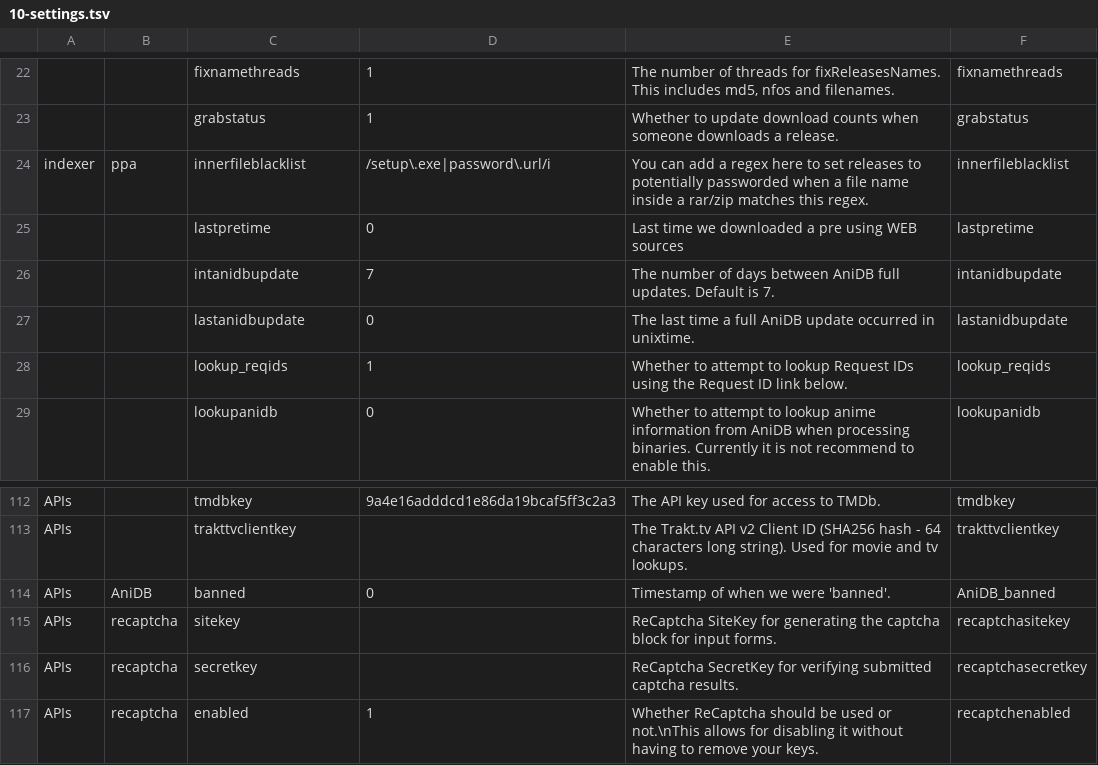
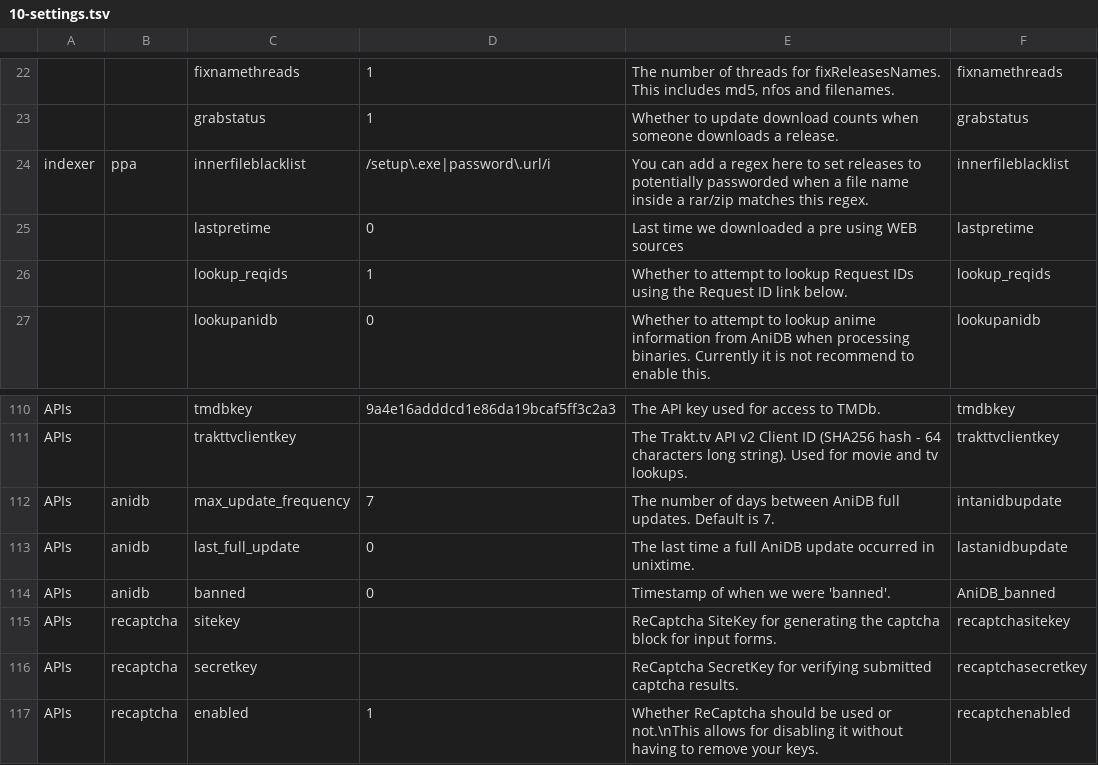
Before and after one commit to nZEDb/nZEDb, a TSV file: resources/db/schema/data/10-settings.tsv, drawn as a sheet; only a part is shown, gaps mark what is left out.

Commit message:
Update settings.tsv to correct AniDb settings.

```diff
--- a/resources/db/schema/data/10-settings.tsv
+++ b/resources/db/schema/data/10-settings.tsv
@@ -25,4 +25,2 @@ indexer	ppa	innerfileblacklist	/setup\.exe|password\.url/i	You can add a regex h
 		lastpretime	0	Last time we downloaded a pre using WEB sources	lastpretime
-		intanidbupdate	7	The number of days between AniDB full updates.  Default is 7.	intanidbupdate
-		lastanidbupdate	0	The last time a full AniDB update occurred in unixtime.	lastanidbupdate
 		lookup_reqids	1	Whether to attempt to lookup Request IDs using the Request ID link below.	lookup_reqids
@@ -113,3 +111,5 @@ APIs		tmdbkey	9a4e16adddcd1e86da19bcaf5ff3c2a3	The API key used for access to TM
 APIs		trakttvclientkey		The Trakt.tv API v2 Client ID (SHA256 hash - 64 characters long string). Used for movie and tv lookups.	trakttvclientkey
-APIs	AniDB	banned	0	Timestamp of when we were 'banned'.	AniDB_banned
+APIs	anidb	max_update_frequency	7	The number of days between AniDB full updates.  Default is 7.	intanidbupdate
+APIs	anidb	last_full_update	0	The last time a full AniDB update occurred in unixtime.	lastanidbupdate
+APIs	anidb	banned	0	Timestamp of when we were 'banned'.	AniDB_banned
 APIs	recaptcha	sitekey		ReCaptcha SiteKey for generating the captcha block for input forms.	recaptchasitekey
```
Also changed, not shown: 3 other files.
